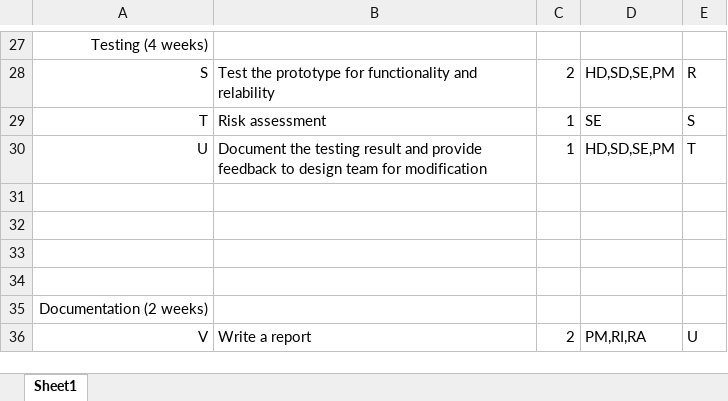
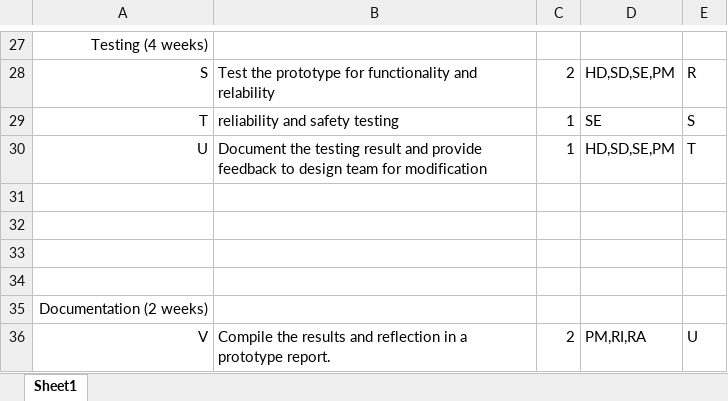
Before and after one commit to PlaZmAxk/PPP, an Excel workbook: PPP(1).xlsx, sheet Sheet1, drawn as a sheet; only a part is shown, gaps mark what is left out; values as stored, in another font and other column widths than the file's, no borders; the diff names each change by its address in the sheet, - before the commit and + after, or states it on an @@ line.

```diff
--- a/PPP(1).xlsx (sheet Sheet1)
+++ b/PPP(1).xlsx (sheet Sheet1)
-B29: Risk assessment
+B29: reliability and safety testing
-B36: Write a report
+B36: Compile the results and reflection in a prototype report.
```
Also changed, not shown: 1 other file.
